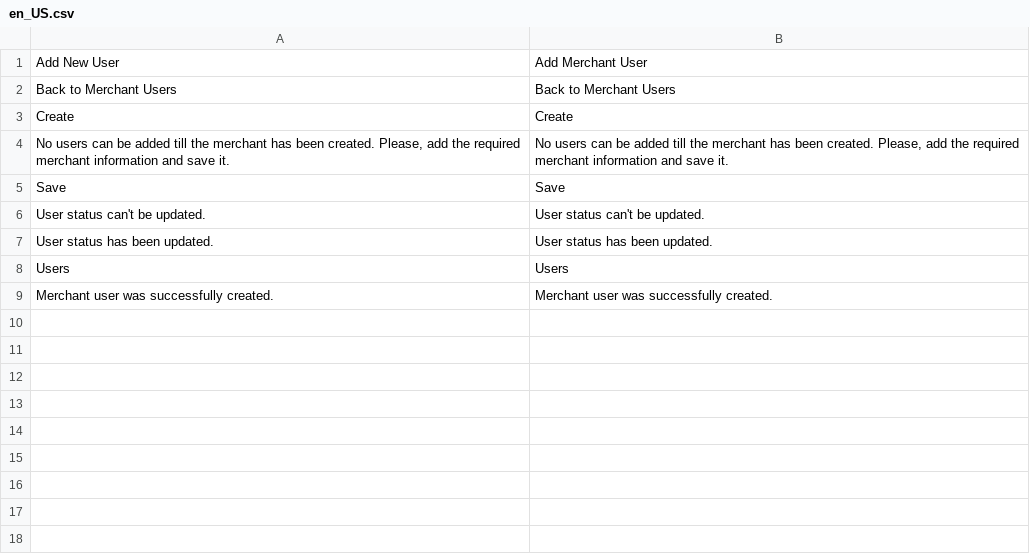
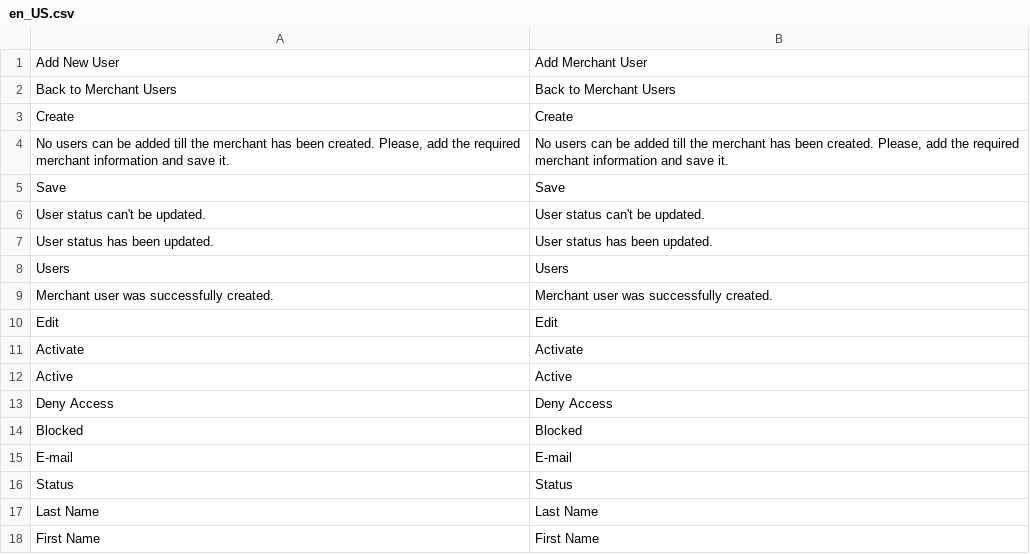
Before and after one commit to spryker/merchant-user-gui, a CSV file: data/translation/Zed/en_US.csv, drawn as a sheet; the diff names each change by its address in the sheet, - before the commit and + after, or states it on an @@ line.

```diff
--- a/data/translation/Zed/en_US.csv
+++ b/data/translation/Zed/en_US.csv
+row 10: Edit | Edit
+row 11: Activate | Activate
+row 12: Active | Active
+row 13: Deny Access | Deny Access
+row 14: Blocked | Blocked
+row 15: E-mail | E-mail
+row 16: Status | Status
+row 17: Last Name | Last Name
+row 18: First Name | First Name
```
Also changed, not shown: data/translation/Zed/de_DE.csv, 9 other files.
